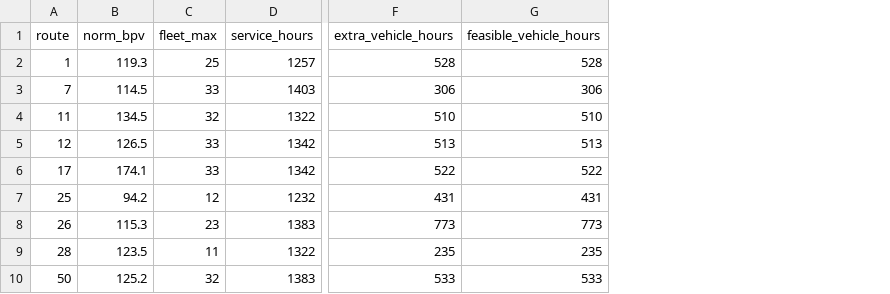
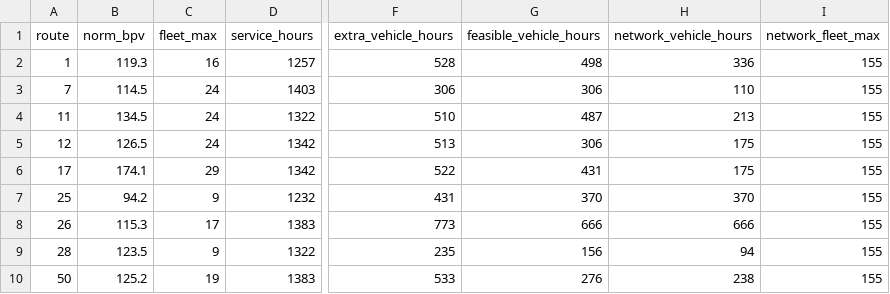
Before and after one commit to rRedLim/hackathon0, a CSV file: Tramvay/ml/outputs/fleet_summary_2025-11_12.csv, drawn as a sheet; only a part is shown, gaps mark what is left out; the diff names each change by its address in the sheet, - before the commit and + after, or states it on an @@ line.

```diff
--- a/Tramvay/ml/outputs/fleet_summary_2025-11_12.csv
+++ b/Tramvay/ml/outputs/fleet_summary_2025-11_12.csv
+column H (network_vehicle_hours), rows 2-10: 336 | 110 | 213 | 175 | 175 | 370 | 666 | 94 | 238
+column I (network_fleet_max), rows 2-10: all 155
-C2 (fleet_max): 25
+C2 (fleet_max): 16
-G2 (feasible_vehicle_hours): 528
+G2 (feasible_vehicle_hours): 498
-C3 (fleet_max): 33
+C3 (fleet_max): 24
-C4 (fleet_max): 32
+C4 (fleet_max): 24
-G4 (feasible_vehicle_hours): 510
+G4 (feasible_vehicle_hours): 487
-C5 (fleet_max): 33
+C5 (fleet_max): 24
-G5 (feasible_vehicle_hours): 513
+G5 (feasible_vehicle_hours): 306
-C6 (fleet_max): 33
+C6 (fleet_max): 29
-G6 (feasible_vehicle_hours): 522
+G6 (feasible_vehicle_hours): 431
-C7 (fleet_max): 12
+C7 (fleet_max): 9
-G7 (feasible_vehicle_hours): 431
+G7 (feasible_vehicle_hours): 370
-C8 (fleet_max): 23
+C8 (fleet_max): 17
-G8 (feasible_vehicle_hours): 773
+G8 (feasible_vehicle_hours): 666
-C9 (fleet_max): 11
+C9 (fleet_max): 9
-G9 (feasible_vehicle_hours): 235
+G9 (feasible_vehicle_hours): 156
-C10 (fleet_max): 32
+C10 (fleet_max): 19
-G10 (feasible_vehicle_hours): 533
+G10 (feasible_vehicle_hours): 276
```
Also changed, not shown: Tramvay/ml/outputs/fleet_reinforcement_2025-11_12.csv, 28 other files.
